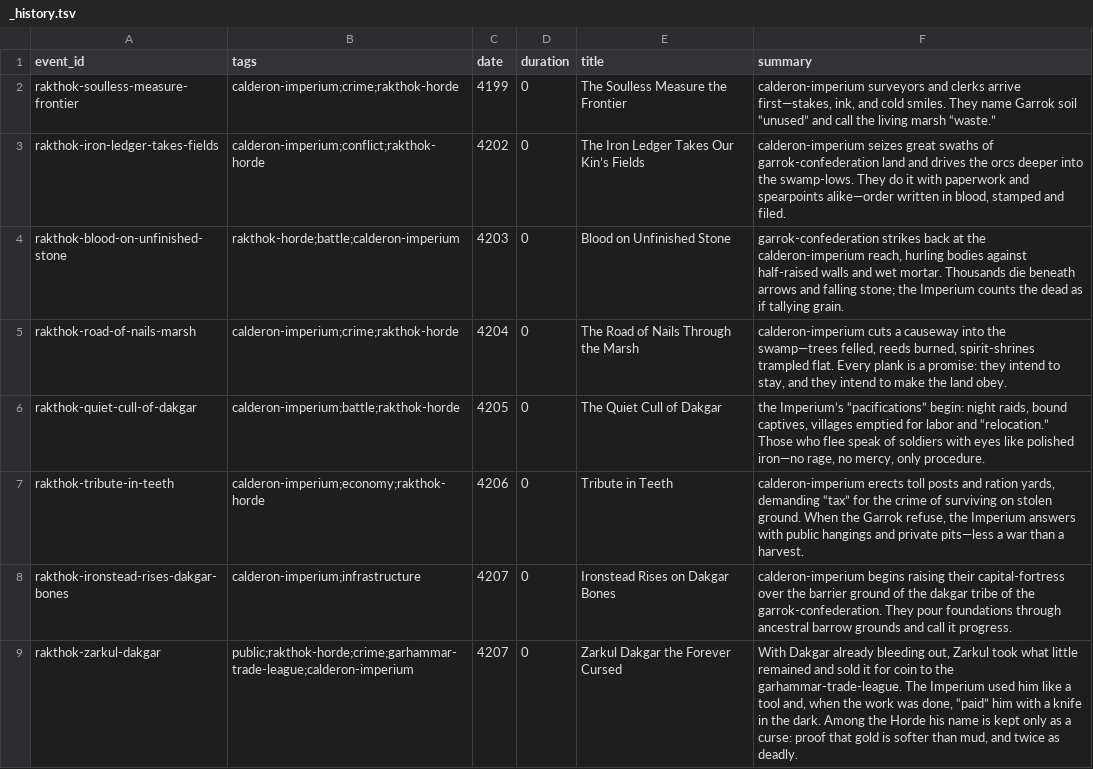
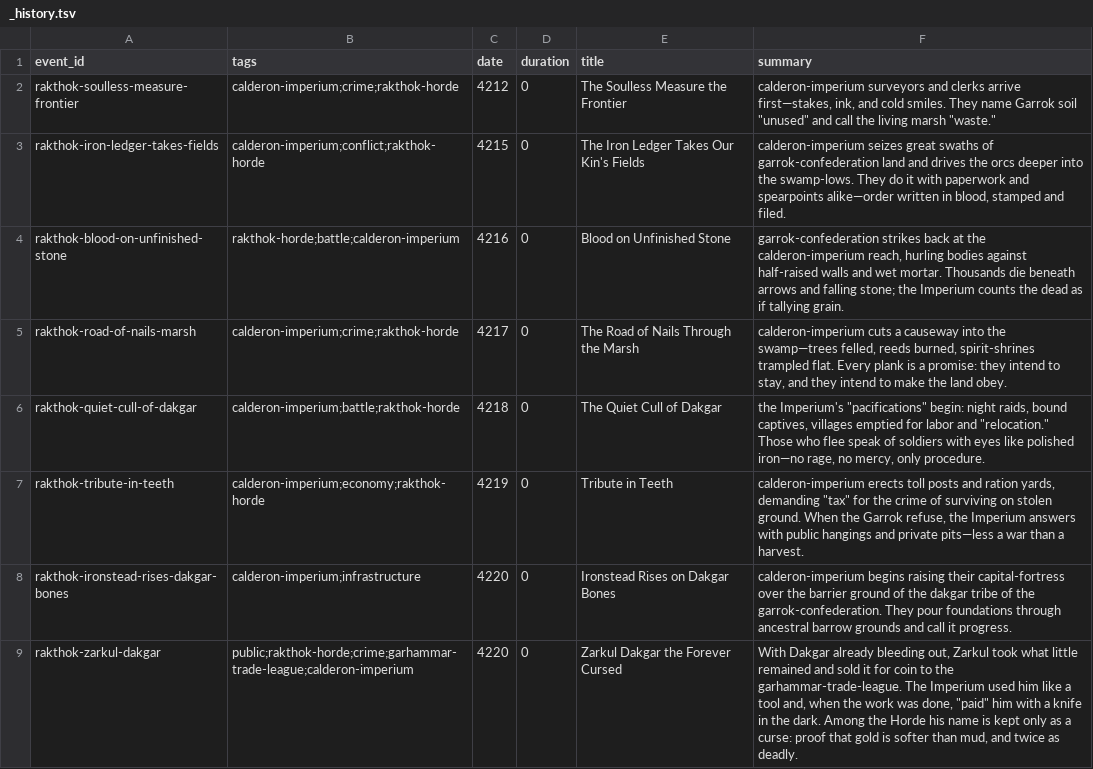
Before and after one commit to JoJoAtkinson/pentaryn, a TSV file: world/factions/rakthok-horde/_history.tsv, drawn as a sheet; only a part is shown; the diff covers the shown part only; the diff names each change by its address in the sheet, - before the commit and + after, or states it on an @@ line.

Commit message:
Update Rakthok Horde history with revised event dates and descriptions
- Adjusted event dates for several key historical events to reflect accurate timelines.
- Revised summaries for clarity and consistency, ensuring alignment with the overarching narrative of the Rakthok Horde's struggles against the Calderon Imperium.
- Added new entries detailing significant battles and cultural shifts within the Horde, enhancing the lore and depth of the faction's history.

```diff
--- a/world/factions/rakthok-horde/_history.tsv
+++ b/world/factions/rakthok-horde/_history.tsv
-C2 (date): 4199
+C2 (date): 4212
-F2 (summary): …Garrok soil “unused” and call the living marsh “waste.”
+F2 (summary): …Garrok soil "unused" and call the living marsh "waste."
-C3 (date): 4202
+C3 (date): 4215
-E3 (title): The Iron Ledger Takes Our Kin’s Fields
+E3 (title): The Iron Ledger Takes Our Kin's Fields
-C4 (date): 4203
+C4 (date): 4216
-C5 (date): 4204
+C5 (date): 4217
-C6 (date): 4205
+C6 (date): 4218
-F6 (summary): the Imperium’s “pacifications” begin: night raids, bound captives, villages emptied for labor and “relocation.” Those who…
+F6 (summary): the Imperium's "pacifications" begin: night raids, bound captives, villages emptied for labor and "relocation." Those who…
-C7 (date): 4206
+C7 (date): 4219
-F7 (summary): …yards, demanding “tax” for the…
+F7 (summary): …yards, demanding "tax" for the…
-C8:C9 (date): 4207
+C8:C9 (date): 4220
-F9 (summary): …was done, “paid” him with…
+F9 (summary): …was done, "paid" him with…
```
Also changed, not shown: 46 edited cells elsewhere in this file, world/factions/merrowgate/_history.tsv, 8 other files.
